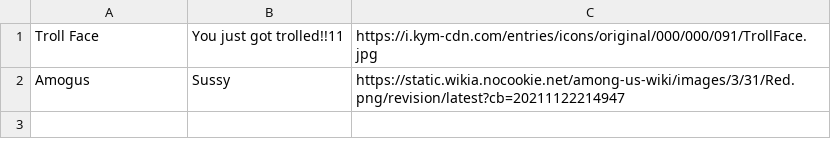
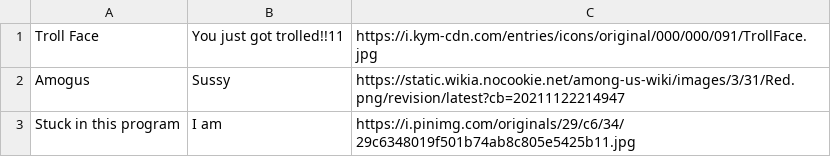
Before and after one commit to Rishabh9742/COSC4P02, a CSV file: data.csv, drawn as a sheet; the diff names each change by its address in the sheet, - before the commit and + after, or states it on an @@ line.

Commit message:
Update data.csv
Have 3 pictures to test a possible navigation bar

```diff
--- a/data.csv
+++ b/data.csv
+row 3: Stuck in this program | I am | https://i.pinimg.com/originals/29/c6/34/29c6348019f501b74ab8c805e5425b11.jpg
```
